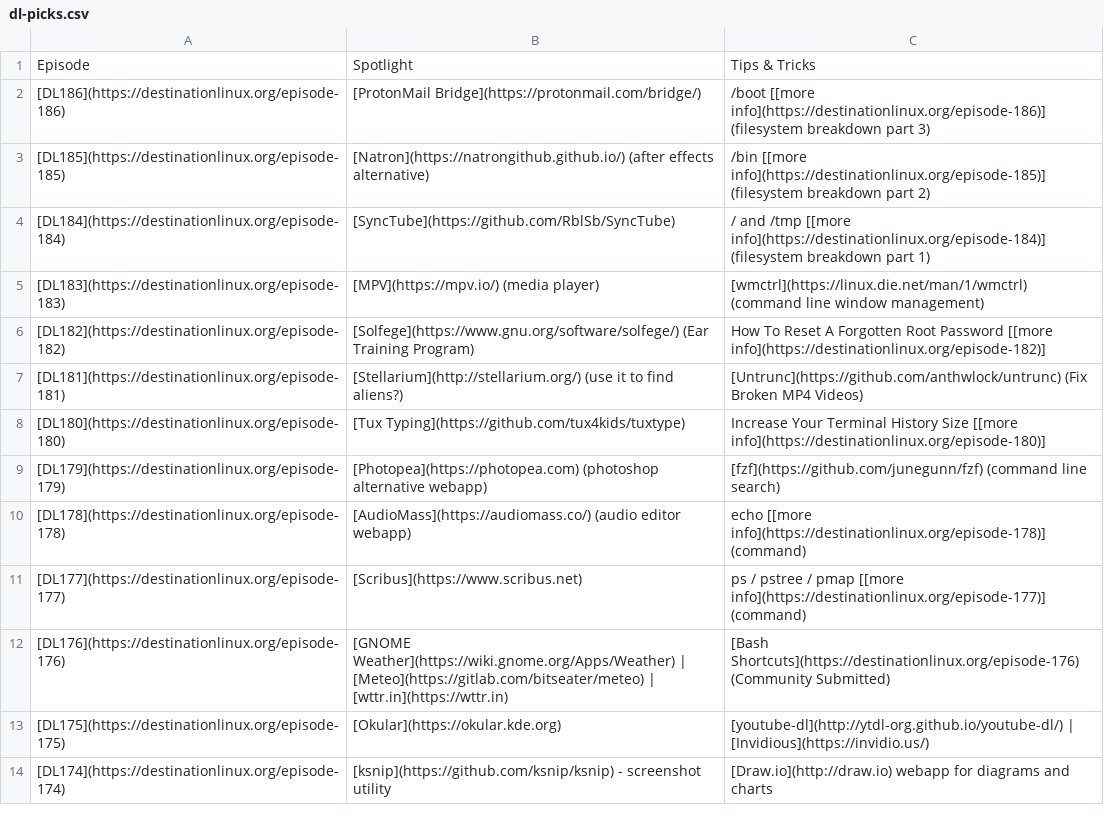
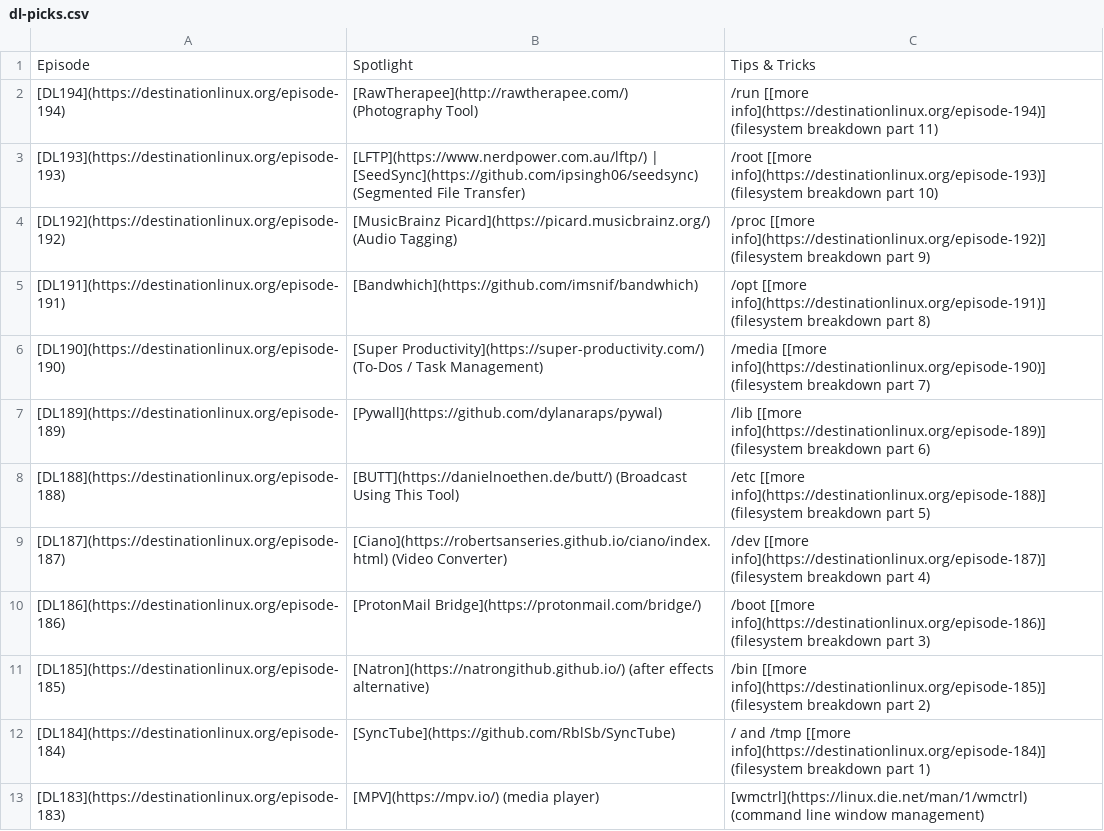
Before and after one commit to MichaelTunnell/dl-picks, a CSV file: dl-picks.csv, drawn as a sheet; only a part is shown; the shorter side is filled out with more unchanged rows; the diff names each change by its address in the sheet, - before the commit and + after, or states it on an @@ line.

Commit message:
added 187-194

```diff
--- a/dl-picks.csv
+++ b/dl-picks.csv
+row 2: [DL194](https://destinationlinux.org/episode-194) | [RawTherapee](http://rawtherapee.com/) (Photography Tool) | /run [[more info](https://destinationlinux.org/episode-194)] (filesystem breakdown part 11)
+row 3: [DL193](https://destinationlinux.org/episode-193) | [LFTP](https://www.nerdpower.com.au/lftp/) | [SeedSync](https://github.com/ipsingh06/seedsync) (Segmented File Transfer) | /root [[more info](https://destinationlinux.org/episode-193)] (filesystem breakdown part 10)
+row 4: [DL192](https://destinationlinux.org/episode-192) | [MusicBrainz Picard](https://picard.musicbrainz.org/) (Audio Tagging) | /proc [[more info](https://destinationlinux.org/episode-192)] (filesystem breakdown part 9)
+row 5: [DL191](https://destinationlinux.org/episode-191) | [Bandwhich](https://github.com/imsnif/bandwhich) | /opt [[more info](https://destinationlinux.org/episode-191)] (filesystem breakdown part 8)
+row 6: [DL190](https://destinationlinux.org/episode-190) | [Super Productivity](https://super-productivity.com/) (To-Dos / Task Management) | /media [[more info](https://destinationlinux.org/episode-190)] (filesystem breakdown part 7)
+row 7: [DL189](https://destinationlinux.org/episode-189) | [Pywall](https://github.com/dylanaraps/pywal) | /lib [[more info](https://destinationlinux.org/episode-189)] (filesystem breakdown part 6)
+row 8: [DL188](https://destinationlinux.org/episode-188) | [BUTT](https://danielnoethen.de/butt/) (Broadcast Using This Tool) | /etc [[more info](https://destinationlinux.org/episode-188)] (filesystem breakdown part 5)
+row 9: [DL187](https://destinationlinux.org/episode-187) | [Ciano](https://robertsanseries.github.io/ciano/index.html) (Video Converter) | /dev [[more info](https://destinationlinux.org/episode-187)] (filesystem breakdown part 4)
```
